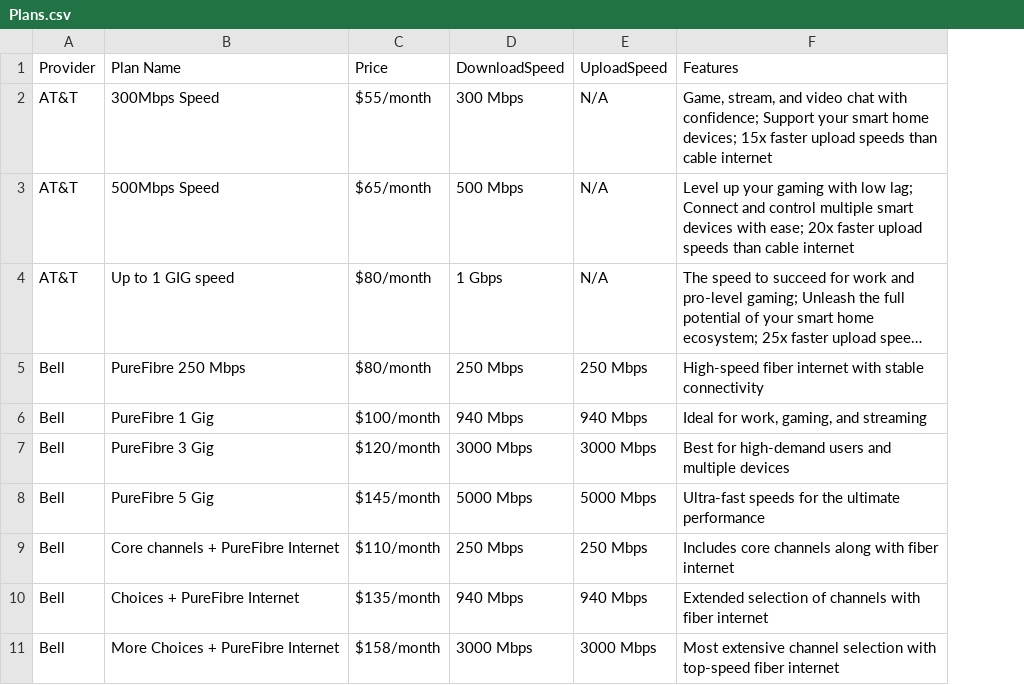
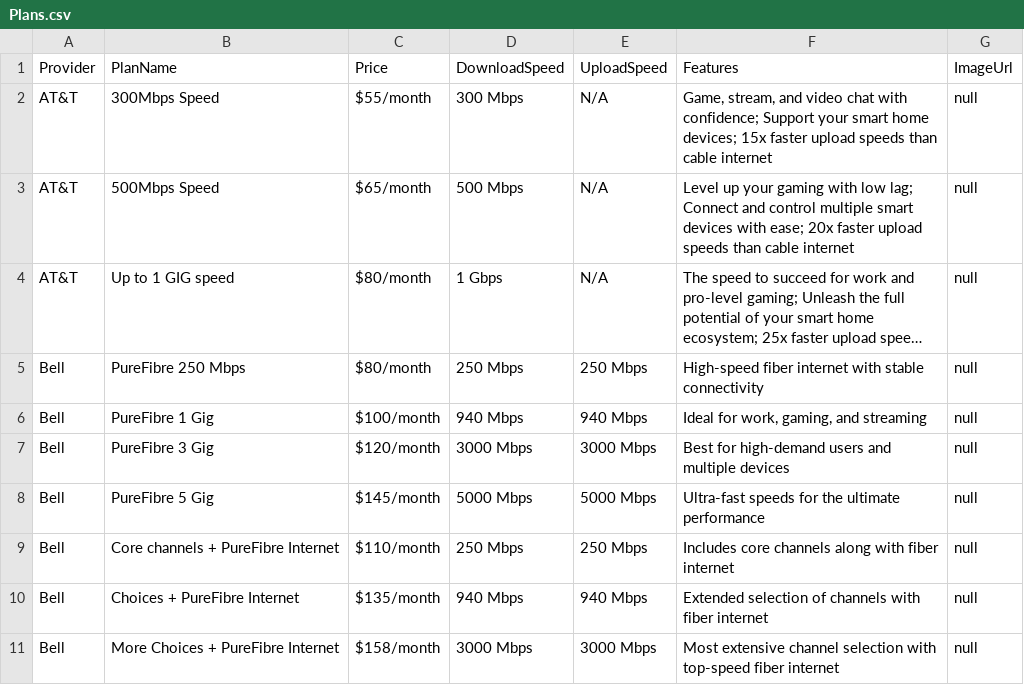
Before and after one commit to aryan2656/Home_internet, a CSV file: src/main/resources/Plans.csv, drawn as a sheet; only a part is shown; long unchanged cells end in …; the diff names each change by its address in the sheet, - before the commit and + after, or states it on an @@ line.

Commit message:
plans

```diff
--- a/src/main/resources/Plans.csv
+++ b/src/main/resources/Plans.csv
+column G (ImageUrl), rows 2-11: all null
-B1: Plan Name
+B1: PlanName
```
Also changed, not shown: 9 other files.
